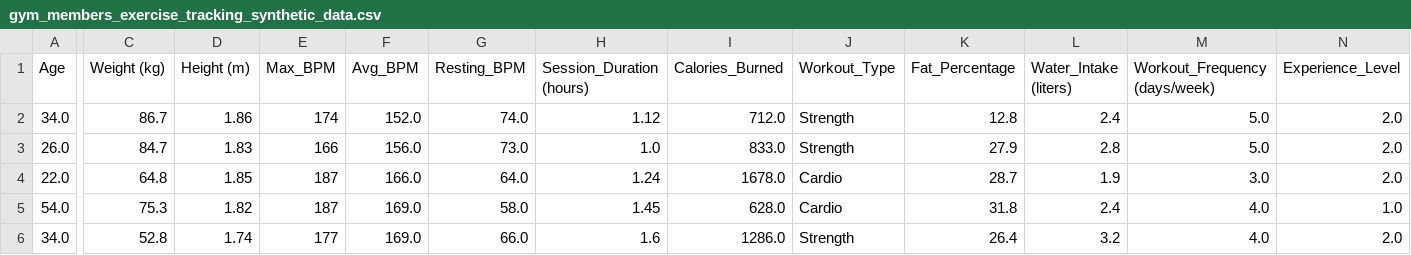
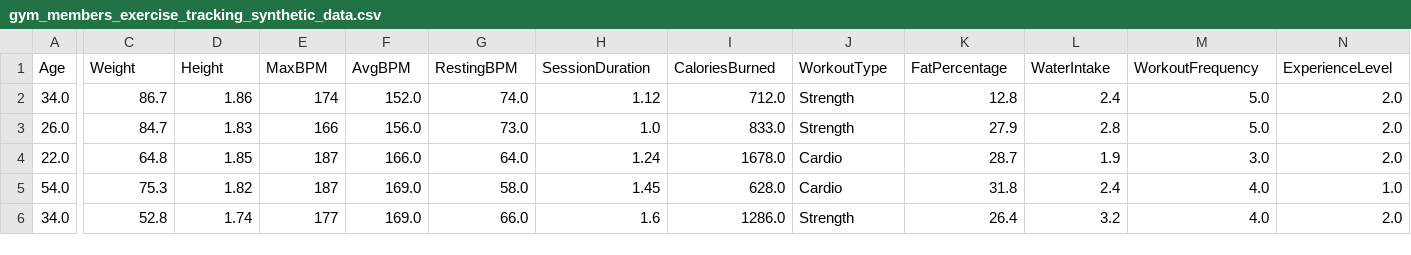
Before and after one commit to Sohamm24/FitGaurd-Fitness-App, a CSV file: api/gym_members_exercise_tracking_synthetic_data.csv, drawn as a sheet; only a part is shown, gaps mark what is left out; the diff names each change by its address in the sheet, - before the commit and + after, or states it on an @@ line.

```diff
--- a/api/gym_members_exercise_tracking_synthetic_data.csv
+++ b/api/gym_members_exercise_tracking_synthetic_data.csv
-C1: Weight (kg)
+C1: Weight
-D1: Height (m)
+D1: Height
-E1: Max_BPM
+E1: MaxBPM
-F1: Avg_BPM
+F1: AvgBPM
-G1: Resting_BPM
+G1: RestingBPM
-H1: Session_Duration (hours)
+H1: SessionDuration
-I1: Calories_Burned
+I1: CaloriesBurned
-J1: Workout_Type
+J1: WorkoutType
-K1: Fat_Percentage
+K1: FatPercentage
-L1: Water_Intake (liters)
+L1: WaterIntake
-M1: Workout_Frequency (days/week)
+M1: WorkoutFrequency
-N1: Experience_Level
+N1: ExperienceLevel
```
Also changed, not shown: 14 other files.
